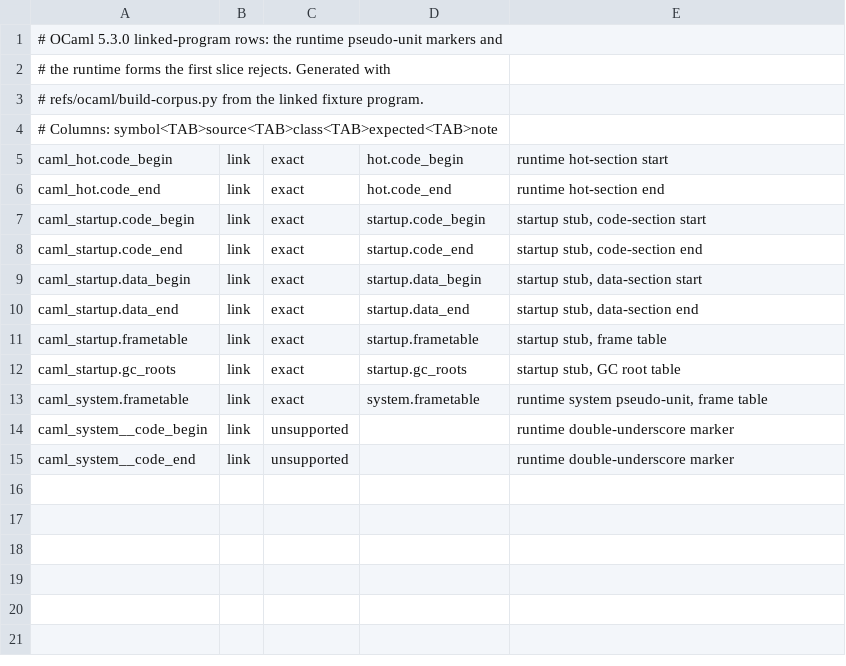
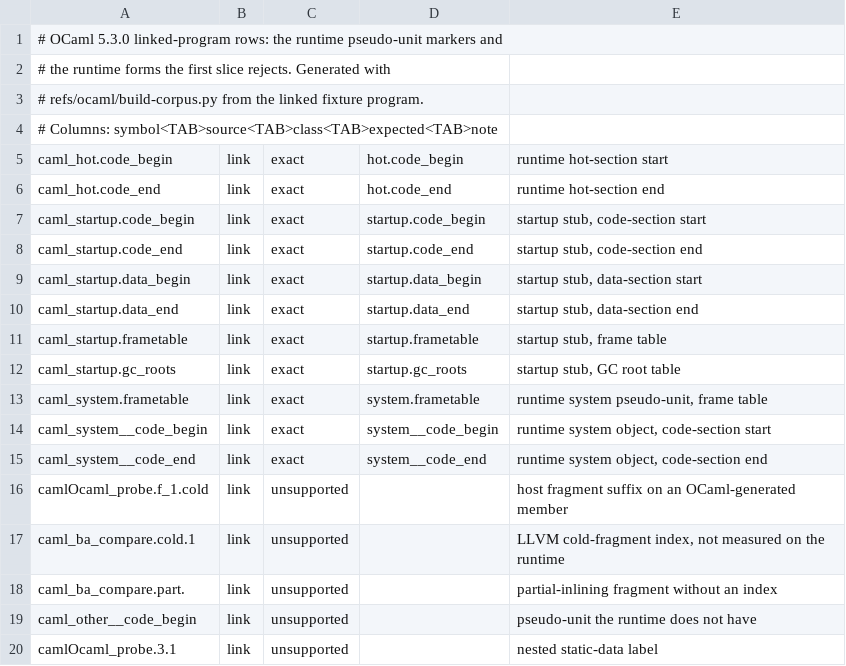
Before and after one commit to polazarus/demangler, a TSV file: refs/ocaml/corpus/link.tsv, drawn as a sheet.

Commit message:
feat(ocaml): claim static-data labels, runtime markers and fragments
Close three of the OCaml backend's rejected classes:

- `caml<path>.<N>` compiler-emitted static-data labels keep their number,
  because the block has no name of its own: 174 standard-library rows and
  the fixture's `camlOcaml_probe.3` now print instead of being rejected;
- the assembler's doubled-underscore runtime markers
  (`caml_system__code_begin`, `caml_system__code_end`) print as
  `<unit>__<marker>`, so they stay distinguishable from the dotted
  `caml_hot.code_begin` form;
- the host C compiler's fragments on a runtime helper are peeled:
  `caml_ba_compare.cold` and `caml_ephe_clean.part.0` print as the helper
  they belong to, matching how the COFF backend treats linker fragments.

A fragment suffix on an OCaml-generated member, a `.cold.<N>` index, a
nested static-data label and a marker outside the closed pseudo-unit and
marker sets stay rejected.

`refs/ocaml/extract-symbols.sh` gains a `#fragments` section for the linked
program's local `caml_*.cold`/`.part.<N>` symbols, `build-corpus.py` gains
the restated contract and a new `fragments.tsv`, and the link corpus keeps
five hand-authored reject rows so the gate still pins the refused forms.
Accepted rows rise from 4592 to 4781 of 4786.

```diff
--- a/refs/ocaml/corpus/link.tsv
+++ b/refs/ocaml/corpus/link.tsv
@@ -13,3 +13,8 @@ caml_startup.gc_roots	link	exact	startup.gc_roots	startup stub, GC root table
 caml_system.frametable	link	exact	system.frametable	runtime system pseudo-unit, frame table
-caml_system__code_begin	link	unsupported		runtime double-underscore marker
-caml_system__code_end	link	unsupported		runtime double-underscore marker
+caml_system__code_begin	link	exact	system__code_begin	runtime system object, code-section start
+caml_system__code_end	link	exact	system__code_end	runtime system object, code-section end
+camlOcaml_probe.f_1.cold	link	unsupported		host fragment suffix on an OCaml-generated member
+caml_ba_compare.cold.1	link	unsupported		LLVM cold-fragment index, not measured on the runtime
+caml_ba_compare.part.	link	unsupported		partial-inlining fragment without an index
+caml_other__code_begin	link	unsupported		pseudo-unit the runtime does not have
+camlOcaml_probe.3.1	link	unsupported		nested static-data label
```
Also changed, not shown: refs/ocaml/corpus/fixture.tsv, refs/ocaml/corpus/stdlib.tsv, 9 other files.
